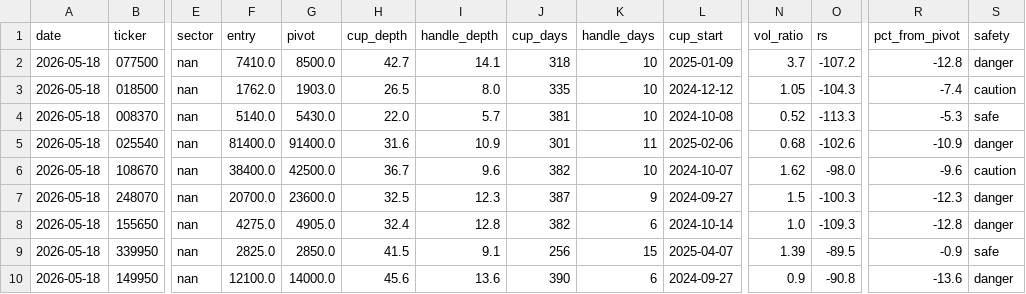
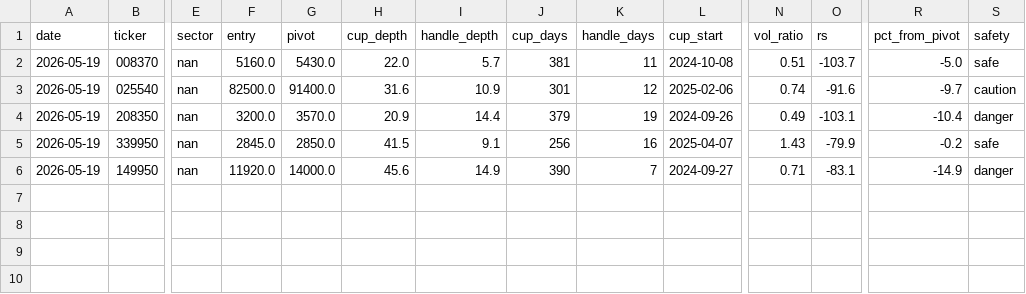
Before and after one commit to sosonamso/engi_stock_ai, a CSV file: scanner_kr_raw.csv, drawn as a sheet; only a part is shown, gaps mark what is left out; removed rows and columns are numbered as before the commit, all else as after; rows hold the shown columns only; the diff names each change by its address in the sheet, - before the commit and + after, or states it on an @@ line.

```diff
--- a/scanner_kr_raw.csv
+++ b/scanner_kr_raw.csv
-row 2: 2026-05-18 | 077500 | nan | 7410.0 | 8500.0 | 42.7 | 14.1 | 318 | 10 | 2025-01-09 | 3.7 | -107.2 | -12.8 | danger
-row 3: 2026-05-18 | 018500 | nan | 1762.0 | 1903.0 | 26.5 | 8.0 | 335 | 10 | 2024-12-12 | 1.05 | -104.3 | -7.4 | caution
-A2:A3 (date): 2026-05-18
+A2:A3 (date): 2026-05-19
-F2 (entry): 5140.0
+F2 (entry): 5160.0
-K2 (handle_days): 10
+K2 (handle_days): 11
-N2 (vol_ratio): 0.52
+N2 (vol_ratio): 0.51
-O2 (rs): -113.3
+O2 (rs): -103.7
-R2 (pct_from_pivot): -5.3
+R2 (pct_from_pivot): -5.0
-F3 (entry): 81400.0
+F3 (entry): 82500.0
-K3 (handle_days): 11
+K3 (handle_days): 12
-N3 (vol_ratio): 0.68
+N3 (vol_ratio): 0.74
-O3 (rs): -102.6
+O3 (rs): -91.6
-R3 (pct_from_pivot): -10.9
+R3 (pct_from_pivot): -9.7
-S3 (safety): danger
+S3 (safety): caution
-row 6: 2026-05-18 | 108670 | nan | 38400.0 | 42500.0 | 36.7 | 9.6 | 382 | 10 | 2024-10-07 | 1.62 | -98.0 | -9.6 | caution
-row 7: 2026-05-18 | 248070 | nan | 20700.0 | 23600.0 | 32.5 | 12.3 | 387 | 9 | 2024-09-27 | 1.5 | -100.3 | -12.3 | danger
-row 8: 2026-05-18 | 155650 | nan | 4275.0 | 4905.0 | 32.4 | 12.8 | 382 | 6 | 2024-10-14 | 1.0 | -109.3 | -12.8 | danger
+row 4: 2026-05-19 | 208350 | nan | 3200.0 | 3570.0 | 20.9 | 14.4 | 379 | 19 | 2024-09-26 | 0.49 | -103.1 | -10.4 | danger
-A5:A6 (date): 2026-05-18
+A5:A6 (date): 2026-05-19
-F5 (entry): 2825.0
+F5 (entry): 2845.0
-K5 (handle_days): 15
+K5 (handle_days): 16
-N5 (vol_ratio): 1.39
+N5 (vol_ratio): 1.43
-O5 (rs): -89.5
+O5 (rs): -79.9
-R5 (pct_from_pivot): -0.9
+R5 (pct_from_pivot): -0.2
-F6 (entry): 12100.0
+F6 (entry): 11920.0
-I6 (handle_depth): 13.6
+I6 (handle_depth): 14.9
-K6 (handle_days): 6
+K6 (handle_days): 7
-N6 (vol_ratio): 0.9
+N6 (vol_ratio): 0.71
-O6 (rs): -90.8
+O6 (rs): -83.1
-R6 (pct_from_pivot): -13.6
+R6 (pct_from_pivot): -14.9
```
Also changed, not shown: scanner_kr_all.csv.
